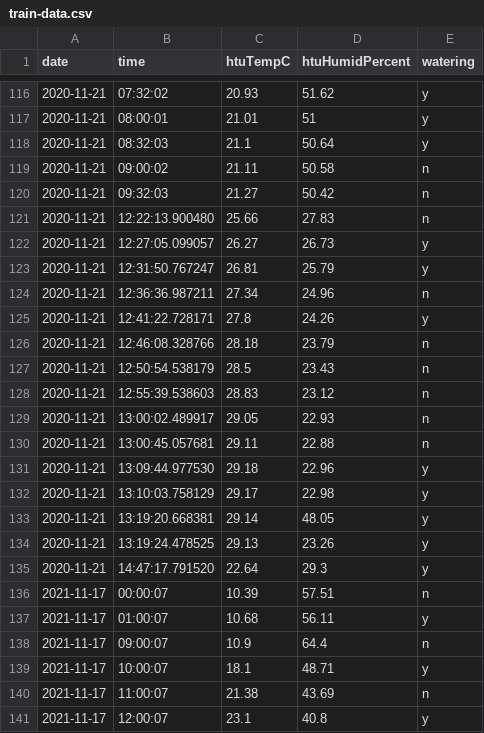
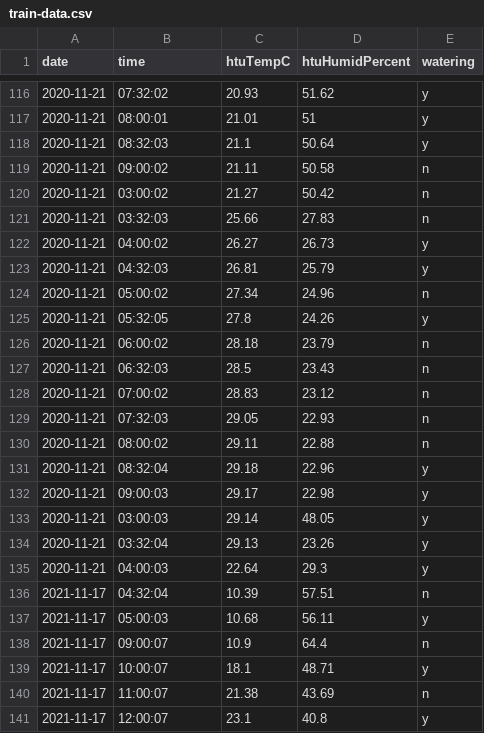
Before and after one commit to mkhan-sfbu/AWS-IoT-Raspberry-Pi-Emulator-Sensor-HAT-Emulator-Predictive-Analysis, a CSV file: train-data.csv, drawn as a sheet; only a part is shown, gaps mark what is left out; the diff covers the shown part only.

```diff
--- a/train-data.csv
+++ b/train-data.csv
@@ -119,20 +119,20 @@ date,time,htuTempC,htuHumidPercent,watering
 2020-11-21,09:00:02,21.11,50.58,n
-2020-11-21,09:32:03,21.27,50.42,n
-2020-11-21,12:22:13.900480,25.66,27.83,n
-2020-11-21,12:27:05.099057,26.27,26.73,y
-2020-11-21,12:31:50.767247,26.81,25.79,y
-2020-11-21,12:36:36.987211,27.34,24.96,n
-2020-11-21,12:41:22.728171,27.8,24.26,y
-2020-11-21,12:46:08.328766,28.18,23.79,n
-2020-11-21,12:50:54.538179,28.5,23.43,n
-2020-11-21,12:55:39.538603,28.83,23.12,n
-2020-11-21,13:00:02.489917,29.05,22.93,n
-2020-11-21,13:00:45.057681,29.11,22.88,n
-2020-11-21,13:09:44.977530,29.18,22.96,y
-2020-11-21,13:10:03.758129,29.17,22.98,y
-2020-11-21,13:19:20.668381,29.14,48.05,y
-2020-11-21,13:19:24.478525,29.13,23.26,y
-2020-11-21,14:47:17.791520,22.64,29.3,y
-2021-11-17,00:00:07,10.39,57.51,n
-2021-11-17,01:00:07,10.68,56.11,y
+2020-11-21,03:00:02,21.27,50.42,n
+2020-11-21,03:32:03,25.66,27.83,n
+2020-11-21,04:00:02,26.27,26.73,y
+2020-11-21,04:32:03,26.81,25.79,y
+2020-11-21,05:00:02,27.34,24.96,n
+2020-11-21,05:32:05,27.8,24.26,y
+2020-11-21,06:00:02,28.18,23.79,n
+2020-11-21,06:32:03,28.5,23.43,n
+2020-11-21,07:00:02,28.83,23.12,n
+2020-11-21,07:32:03,29.05,22.93,n
+2020-11-21,08:00:02,29.11,22.88,n
+2020-11-21,08:32:04,29.18,22.96,y
+2020-11-21,09:00:03,29.17,22.98,y
+2020-11-21,03:00:03,29.14,48.05,y
+2020-11-21,03:32:04,29.13,23.26,y
+2020-11-21,04:00:03,22.64,29.3,y
+2021-11-17,04:32:04,10.39,57.51,n
+2021-11-17,05:00:03,10.68,56.11,y
 2021-11-17,09:00:07,10.9,64.4,n
```
Also changed, not shown: 6 removed rows elsewhere in this file.
